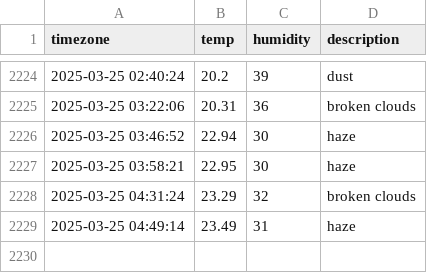
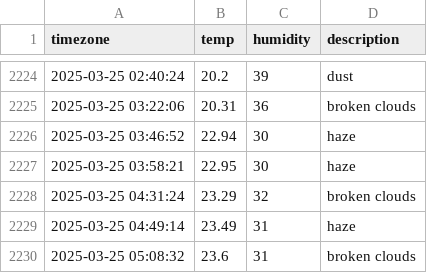
Before and after one commit to je0ngh2/seoul_weather, a CSV file: seoul_weather.csv, drawn as a sheet; only a part is shown, gaps mark what is left out.

```diff
--- a/seoul_weather.csv
+++ b/seoul_weather.csv
@@ -2229 +2229,2 @@ timezone,temp,humidity,description
 2025-03-25 04:49:14,23.49,31,haze
+2025-03-25 05:08:32,23.6,31,broken clouds
```
